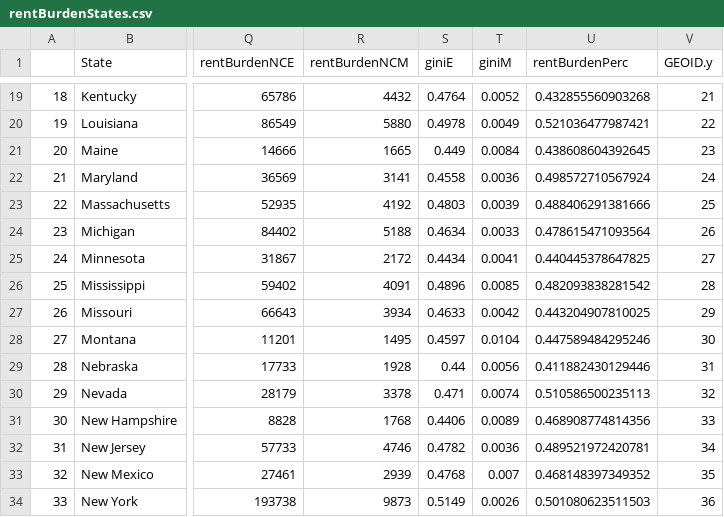
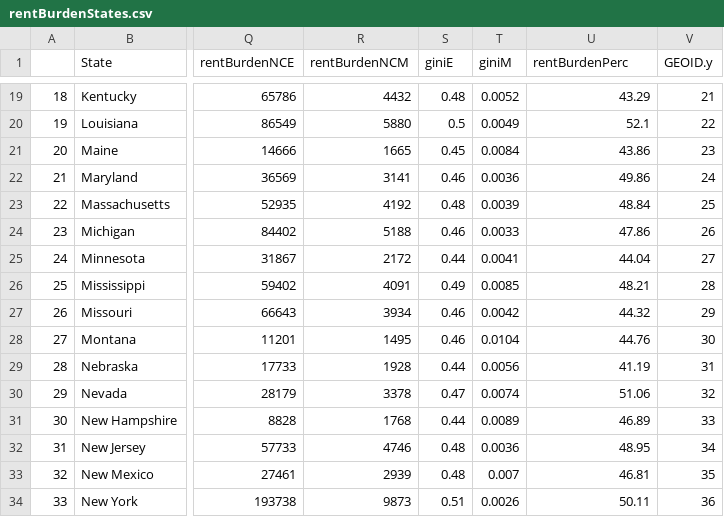
Before and after one commit to matthew-martinez/R, a CSV file: rentBurden/rentBurdenStates.csv, drawn as a sheet; only a part is shown, gaps mark what is left out; the diff covers the shown part only; the diff names each change by its address in the sheet, - before the commit and + after, or states it on an @@ line.

```diff
--- a/rentBurden/rentBurdenStates.csv
+++ b/rentBurden/rentBurdenStates.csv
-S19 (giniE): 0.4764
+S19 (giniE): 0.48
-U19 (rentBurdenPerc): 0.432855560903268
+U19 (rentBurdenPerc): 43.29
-S20 (giniE): 0.4978
+S20 (giniE): 0.5
-U20 (rentBurdenPerc): 0.521036477987421
+U20 (rentBurdenPerc): 52.1
-S21 (giniE): 0.449
+S21 (giniE): 0.45
-U21 (rentBurdenPerc): 0.438608604392645
+U21 (rentBurdenPerc): 43.86
-S22 (giniE): 0.4558
+S22 (giniE): 0.46
-U22 (rentBurdenPerc): 0.498572710567924
+U22 (rentBurdenPerc): 49.86
-S23 (giniE): 0.4803
+S23 (giniE): 0.48
-U23 (rentBurdenPerc): 0.488406291381666
+U23 (rentBurdenPerc): 48.84
-S24 (giniE): 0.4634
+S24 (giniE): 0.46
-U24 (rentBurdenPerc): 0.478615471093564
+U24 (rentBurdenPerc): 47.86
-S25 (giniE): 0.4434
+S25 (giniE): 0.44
-U25 (rentBurdenPerc): 0.440445378647825
+U25 (rentBurdenPerc): 44.04
-S26 (giniE): 0.4896
+S26 (giniE): 0.49
-U26 (rentBurdenPerc): 0.482093838281542
+U26 (rentBurdenPerc): 48.21
-S27 (giniE): 0.4633
+S27 (giniE): 0.46
-U27 (rentBurdenPerc): 0.443204907810025
+U27 (rentBurdenPerc): 44.32
-S28 (giniE): 0.4597
+S28 (giniE): 0.46
-U28 (rentBurdenPerc): 0.447589484295246
+U28 (rentBurdenPerc): 44.76
-U29 (rentBurdenPerc): 0.411882430129446
+U29 (rentBurdenPerc): 41.19
-S30 (giniE): 0.471
+S30 (giniE): 0.47
-U30 (rentBurdenPerc): 0.510586500235113
+U30 (rentBurdenPerc): 51.06
-S31 (giniE): 0.4406
+S31 (giniE): 0.44
-U31 (rentBurdenPerc): 0.468908774814356
+U31 (rentBurdenPerc): 46.89
-S32 (giniE): 0.4782
+S32 (giniE): 0.48
-U32 (rentBurdenPerc): 0.489521972420781
+U32 (rentBurdenPerc): 48.95
-S33 (giniE): 0.4768
+S33 (giniE): 0.48
-U33 (rentBurdenPerc): 0.468148397349352
+U33 (rentBurdenPerc): 46.81
-S34 (giniE): 0.5149
+S34 (giniE): 0.51
-U34 (rentBurdenPerc): 0.501080623511503
+U34 (rentBurdenPerc): 50.11
```
Also changed, not shown: 67 edited cells elsewhere in this file.
